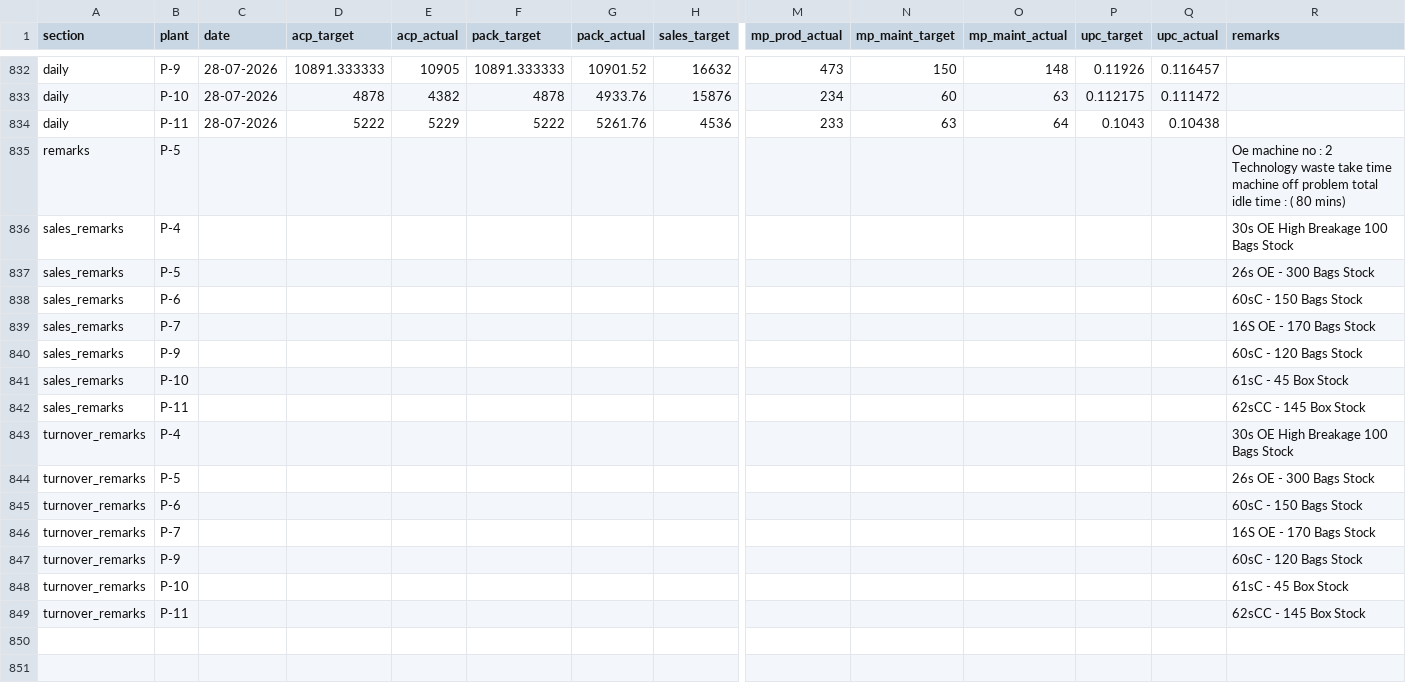
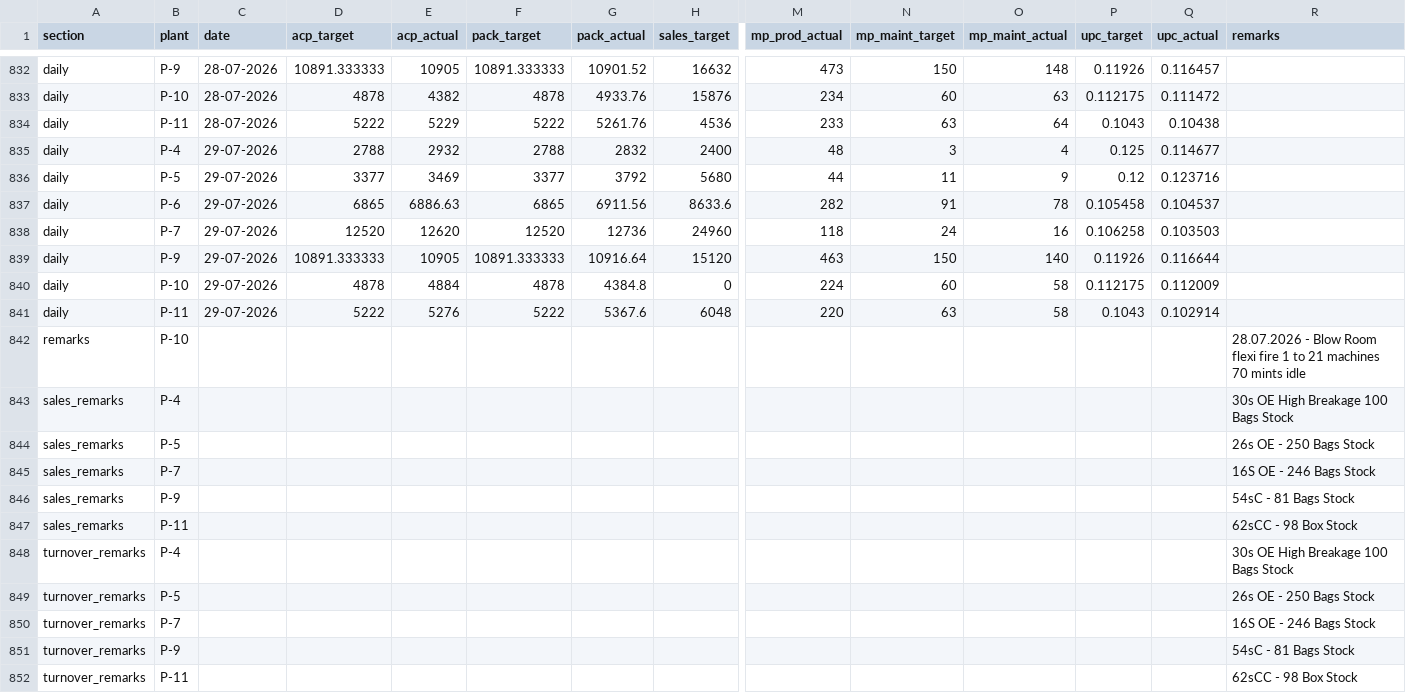
Before and after one commit to ipcamsgrmills/sgm-dashboard, a CSV file: data.csv, drawn as a sheet; only a part is shown, gaps mark what is left out; removed rows and columns are numbered as before the commit, all else as after; rows hold the shown columns only; the diff names each change by its address in the sheet, - before the commit and + after, or states it on an @@ line.

Commit message:
Add files via upload

```diff
--- a/data.csv
+++ b/data.csv
+row 835: daily | P-4 | 29-07-2026 | 2788 | 2932 | 2788 | 2832 | 2400 | 48 | 3 | 4 | 0.125 | 0.114677
+row 836: daily | P-5 | 29-07-2026 | 3377 | 3469 | 3377 | 3792 | 5680 | 44 | 11 | 9 | 0.12 | 0.123716
+row 837: daily | P-6 | 29-07-2026 | 6865 | 6886.63 | 6865 | 6911.56 | 8633.6 | 282 | 91 | 78 | 0.105458 | 0.104537
+row 838: daily | P-7 | 29-07-2026 | 12520 | 12620 | 12520 | 12736 | 24960 | 118 | 24 | 16 | 0.106258 | 0.103503
+row 839: daily | P-9 | 29-07-2026 | 10891.333333 | 10905 | 10891.333333 | 10916.64 | 15120 | 463 | 150 | 140 | 0.11926 | 0.116644
+row 840: daily | P-10 | 29-07-2026 | 4878 | 4884 | 4878 | 4384.8 | 0 | 224 | 60 | 58 | 0.112175 | 0.112009
+row 841: daily | P-11 | 29-07-2026 | 5222 | 5276 | 5222 | 5367.6 | 6048 | 220 | 63 | 58 | 0.1043 | 0.102914
-B842 (plant): P-5
+B842 (plant): P-10
-R842 (remarks): Oe machine no : 2 Technology waste take time machine off problem total idle time : ( 80 mins)
+R842 (remarks): 28.07.2026 - Blow Room flexi fire 1 to 21 machines 70 mints idle
-R844 (remarks): 26s OE - 300 Bags Stock
+R844 (remarks): 26s OE - 250 Bags Stock
-row 838: sales_remarks | P-6 |  |  |  |  |  |  |  |  |  |  |  | 60sC - 150 Bags Stock
-R845 (remarks): 16S OE - 170 Bags Stock
+R845 (remarks): 16S OE - 246 Bags Stock
-R846 (remarks): 60sC - 120 Bags Stock
+R846 (remarks): 54sC - 81 Bags Stock
-row 841: sales_remarks | P-10 |  |  |  |  |  |  |  |  |  |  |  | 61sC - 45 Box Stock
-R847 (remarks): 62sCC - 145 Box Stock
+R847 (remarks): 62sCC - 98 Box Stock
-R849 (remarks): 26s OE - 300 Bags Stock
+R849 (remarks): 26s OE - 250 Bags Stock
-row 845: turnover_remarks | P-6 |  |  |  |  |  |  |  |  |  |  |  | 60sC - 150 Bags Stock
-R850 (remarks): 16S OE - 170 Bags Stock
+R850 (remarks): 16S OE - 246 Bags Stock
-R851 (remarks): 60sC - 120 Bags Stock
+R851 (remarks): 54sC - 81 Bags Stock
-row 848: turnover_remarks | P-10 |  |  |  |  |  |  |  |  |  |  |  | 61sC - 45 Box Stock
-R852 (remarks): 62sCC - 145 Box Stock
+R852 (remarks): 62sCC - 98 Box Stock
```
